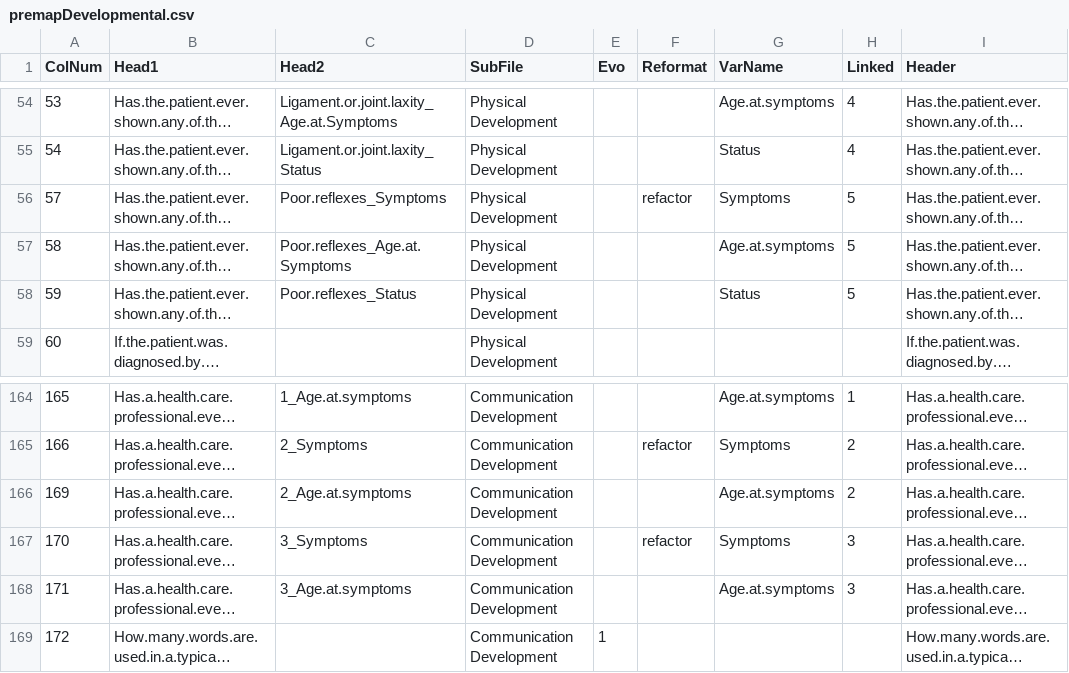
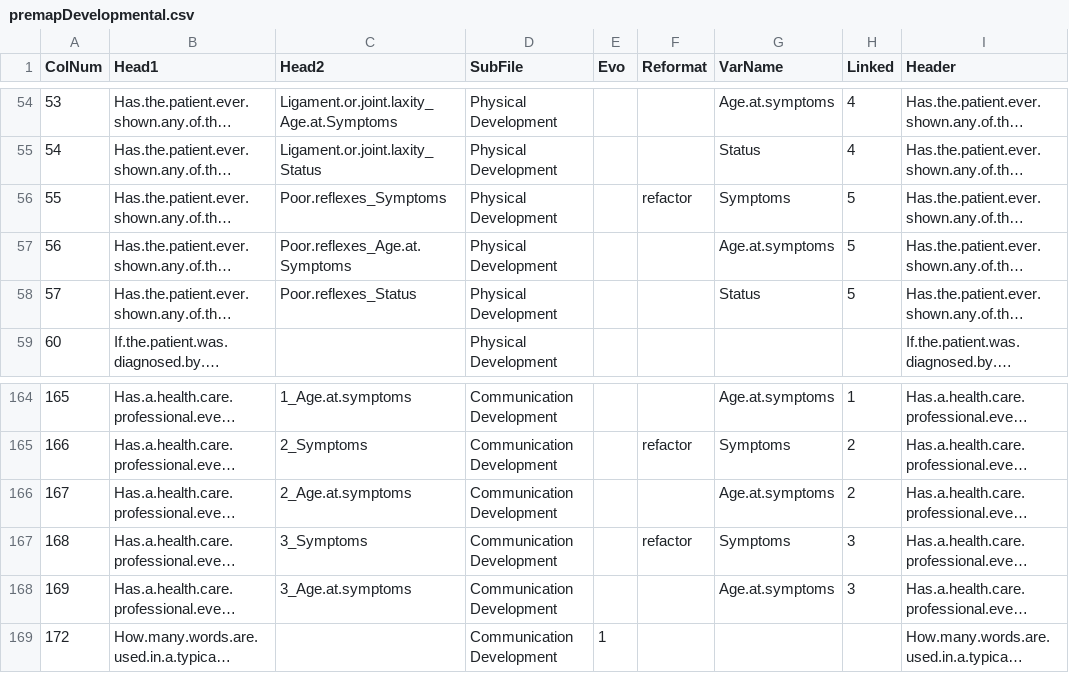
Before and after one commit to hms-dbmi/PMSDN_R-ETL, a CSV file: premapDevelopmental.csv, drawn as a sheet; only a part is shown, gaps mark what is left out; long unchanged cells end in …; the diff names each change by its address in the sheet, - before the commit and + after, or states it on an @@ line.

Commit message:
Fixed the ColNum after adding the three new vars to premapDevelopmental

```diff
--- a/premapDevelopmental.csv
+++ b/premapDevelopmental.csv
-A56 (ColNum): 57
+A56 (ColNum): 55
-A57 (ColNum): 58
+A57 (ColNum): 56
-A58 (ColNum): 59
+A58 (ColNum): 57
-A166 (ColNum): 169
+A166 (ColNum): 167
-A167 (ColNum): 170
+A167 (ColNum): 168
-A168 (ColNum): 171
+A168 (ColNum): 169
```
